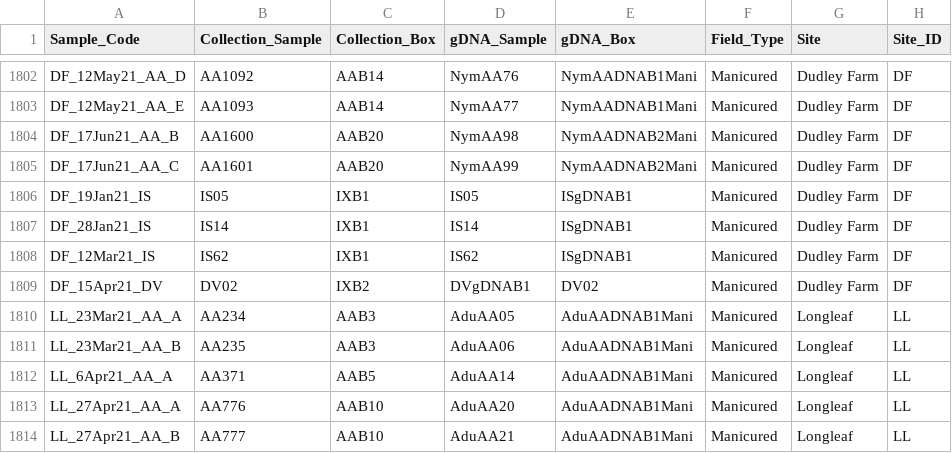
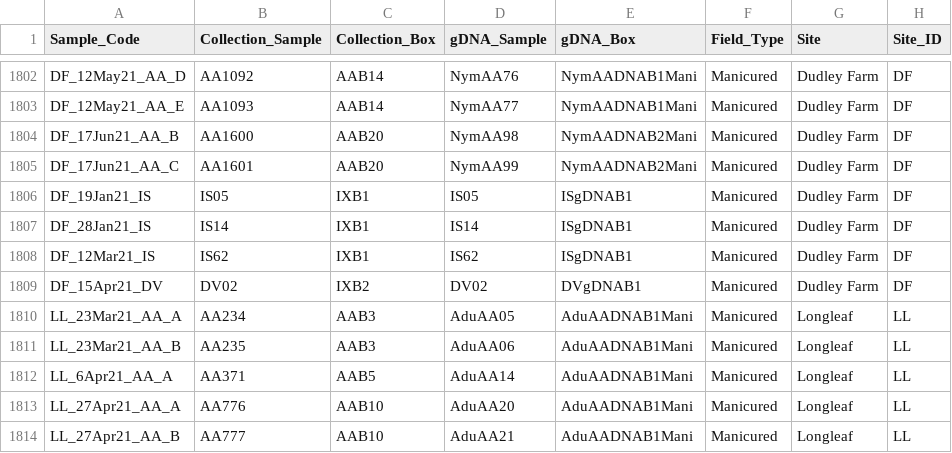
Before and after one commit to kimberlyledger/alachua_ticks, a CSV file: AlachuaTicksAllSites.csv, drawn as a sheet; only a part is shown, gaps mark what is left out; the diff names each change by its address in the sheet, - before the commit and + after, or states it on an @@ line.

```diff
--- a/AlachuaTicksAllSites.csv
+++ b/AlachuaTicksAllSites.csv
-D1809 (gDNA_Sample): DVgDNAB1
+D1809 (gDNA_Sample): DV02
-E1809 (gDNA_Box): DV02
+E1809 (gDNA_Box): DVgDNAB1
```
Also changed, not shown: AlCo_Pathogens.csv, 8 other files.
